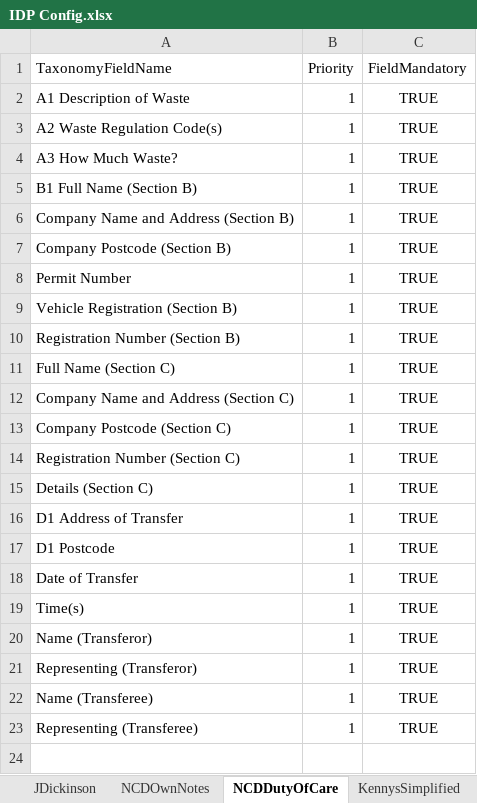
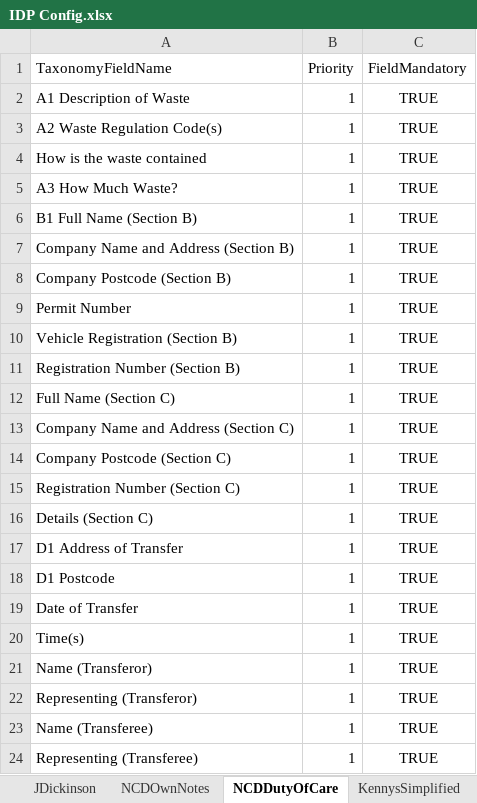
Before and after one commit to DEFRA/ea-wigan-waste-transfer-notes, an Excel workbook: Wigan Transfer Note Data Extraction/Assets/IDP Config.xlsx, sheet NCDDutyOfCare, drawn as a sheet; values as stored, in another font and other column widths than the file's, no borders; the diff names each change by its address in the sheet, - before the commit and + after, or states it on an @@ line.

Commit message:
added new fields for duty of care template

```diff
--- a/Wigan Transfer Note Data Extraction/Assets/IDP Config.xlsx (sheet NCDDutyOfCare)
+++ b/Wigan Transfer Note Data Extraction/Assets/IDP Config.xlsx (sheet NCDDutyOfCare)
+row 4: How is the waste contained | 1 | TRUE
```
Also changed, not shown: sheet Config, Wigan Transfer Note Data Extraction/Assets/Spreadsheet Templates/NCDDutyOfCare.xlsx, 18 other files.
